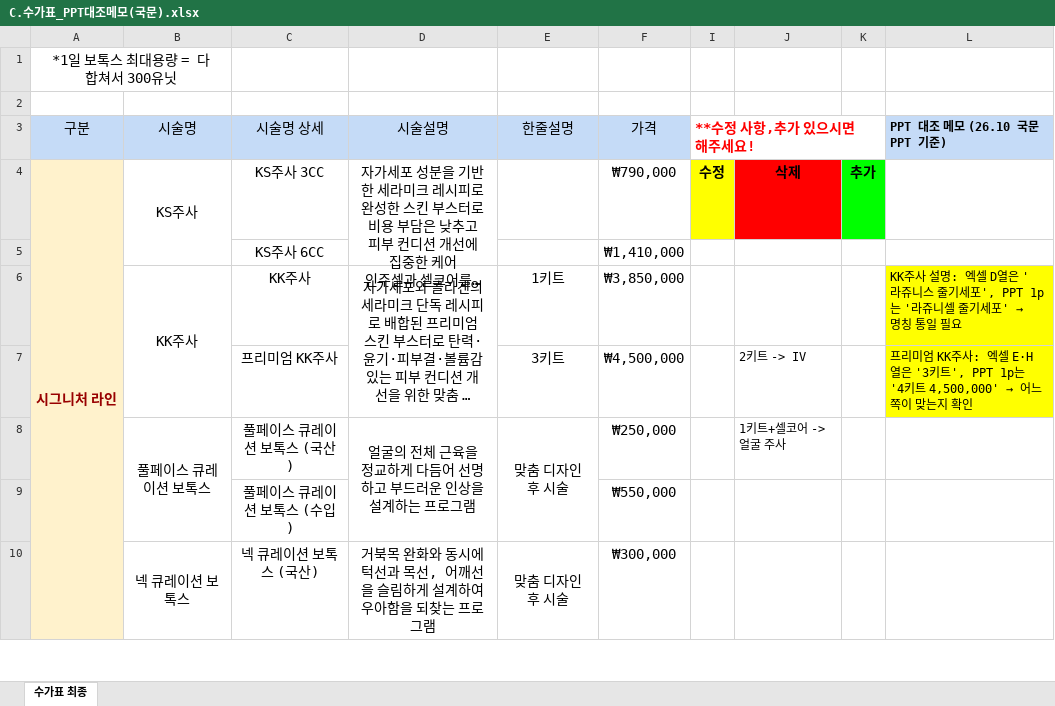
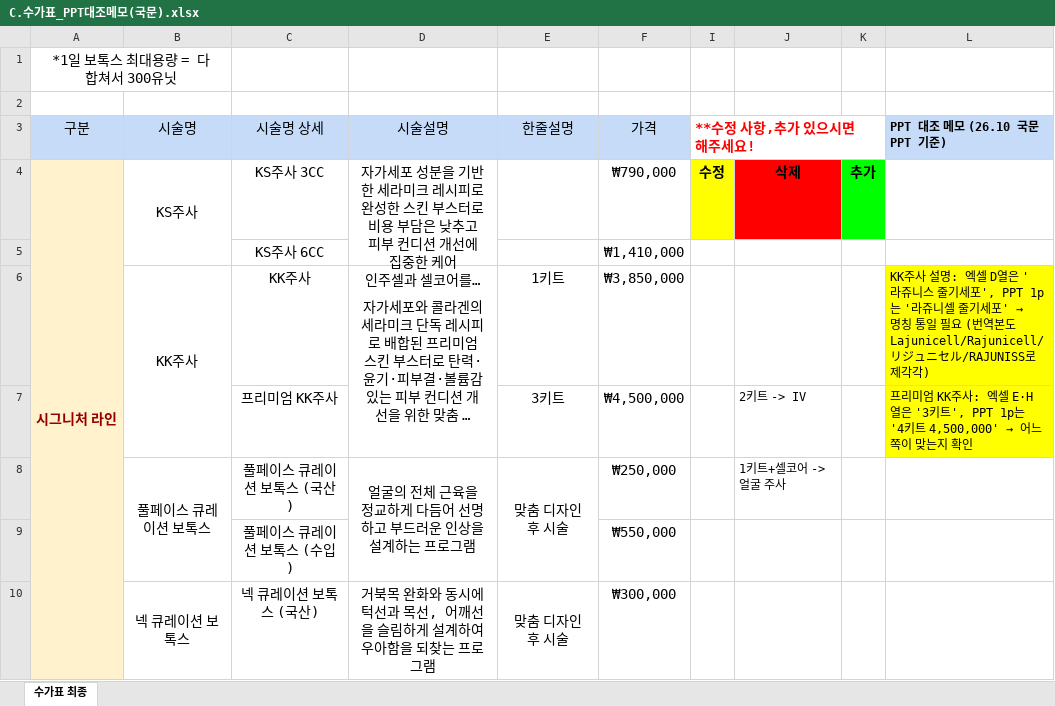
Before and after one commit to jellybbinn/inpocket, an Excel workbook: 수가표_번역/C.수가표_PPT대조메모(국문).xlsx, sheet 수가표 최종, drawn as a sheet; only a part is shown; long unchanged cells end in …; values as stored, in another font and other column widths than the file's, no borders; the diff names each change by its address in the sheet, - before the commit and + after, or states it on an @@ line.

```diff
--- a/수가표_번역/C.수가표_PPT대조메모(국문).xlsx (sheet 수가표 최종)
+++ b/수가표_번역/C.수가표_PPT대조메모(국문).xlsx (sheet 수가표 최종)
-L6 (PPT 대조 메모 (26.10 국문 PPT 기준)): …일 필요
+L6 (PPT 대조 메모 (26.10 국문 PPT 기준)): …일 필요 (번역본도 Lajunicell/Rajunicell/リジュニセル/RAJUNISS로 제각각)
```
Also changed, not shown: 2 other files.
